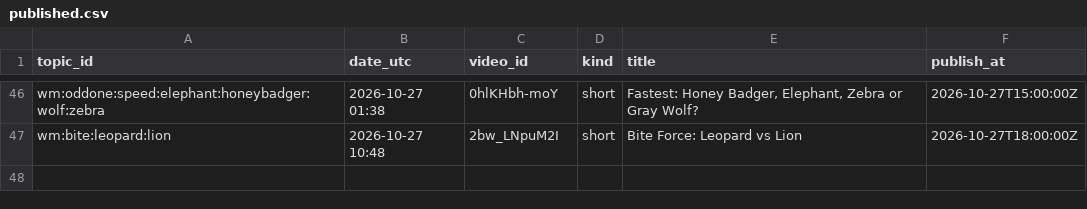
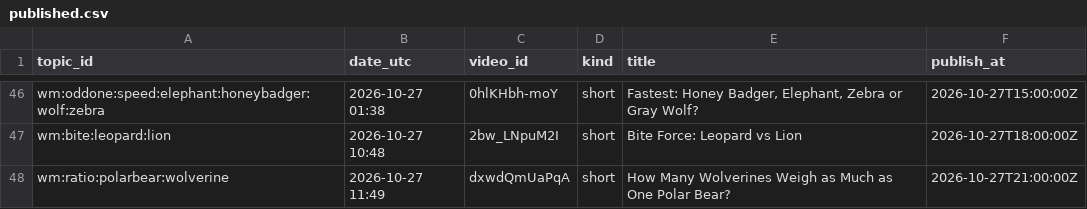
Before and after one commit to olgunkadirgulhan/wild-matchups, a CSV file: records/published.csv, drawn as a sheet; only a part is shown, gaps mark what is left out.

Commit message:
videos: 2026-10-27-1149

```diff
--- a/records/published.csv
+++ b/records/published.csv
@@ -47 +47,2 @@ wm:oddone:speed:elephant:honeybadger:wolf:zebra,2026-10-27 01:38,0hlKHbh-moY,sho
 wm:bite:leopard:lion,2026-10-27 10:48,2bw_LNpuM2I,short,Bite Force: Leopard vs Lion,2026-10-27T18:00:00Z
+wm:ratio:polarbear:wolverine,2026-10-27 11:49,dxwdQmUaPqA,short,How Many Wolverines Weigh as Much as One Polar Bear?,2026-10-27T21:00:00Z
```
